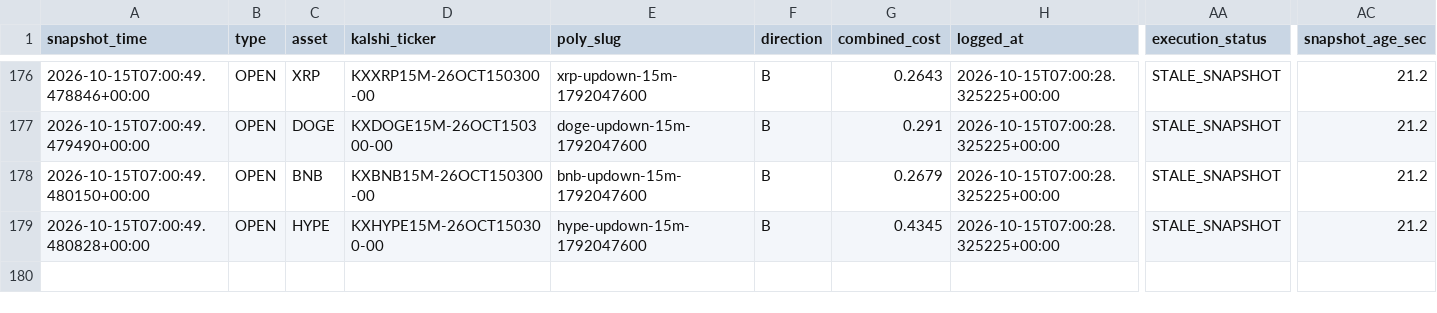
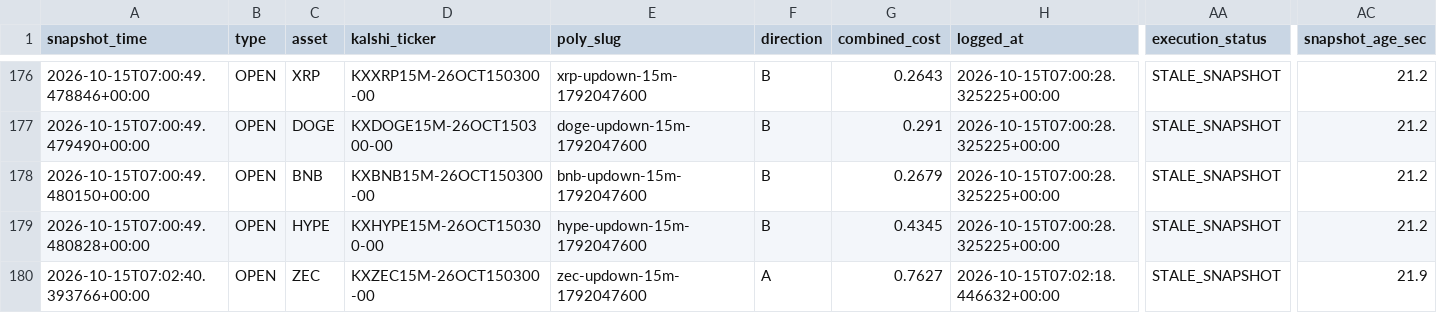
Before and after one commit to Prinxe-crypto/gap-maker-depth-monitor, a CSV file: depth_snapshots.csv, drawn as a sheet; only a part is shown, gaps mark what is left out; rows hold the shown columns only; the diff names each change by its address in the sheet, - before the commit and + after, or states it on an @@ line.

```diff
--- a/depth_snapshots.csv
+++ b/depth_snapshots.csv
+row 180: 2026-10-15T07:02:40.393766+00:00 | OPEN | ZEC | KXZEC15M-26OCT150300-00 | zec-updown-15m-1792047600 | A | 0.7627 | 2026-10-15T07:02:18.446632+00:00 | STALE_SNAPSHOT | 21.9
```
Also changed, not shown: 3 other files.
